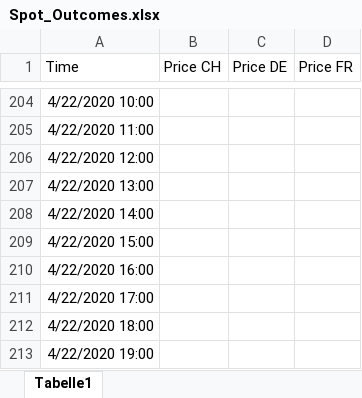
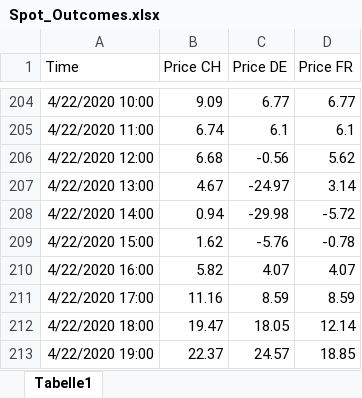
Before and after one commit to jensboss/hydropt, an Excel workbook: Spot_Outcomes.xlsx, sheet Tabelle1, drawn as a sheet; only a part is shown, gaps mark what is left out; values as stored, in another font and other column widths than the file's, no borders; charts and pictures not drawn; the diff covers the shown part only; the diff names each change by its address in the sheet, - before the commit and + after, or states it on an @@ line.

```diff
--- a/Spot_Outcomes.xlsx (sheet Tabelle1)
+++ b/Spot_Outcomes.xlsx (sheet Tabelle1)
-B204 (Price CH): (empty)
+B204 (Price CH): 9.09
-C204 (Price DE): (empty)
+C204 (Price DE): 6.77
-D204 (Price FR): (empty)
+D204 (Price FR): 6.77
-B205 (Price CH): (empty)
+B205 (Price CH): 6.74
-C205 (Price DE): (empty)
+C205 (Price DE): 6.1
-D205 (Price FR): (empty)
+D205 (Price FR): 6.1
-B206 (Price CH): (empty)
+B206 (Price CH): 6.68
-C206 (Price DE): (empty)
+C206 (Price DE): -0.56
-D206 (Price FR): (empty)
+D206 (Price FR): 5.62
-B207 (Price CH): (empty)
+B207 (Price CH): 4.67
-C207 (Price DE): (empty)
+C207 (Price DE): -24.97
-D207 (Price FR): (empty)
+D207 (Price FR): 3.14
-B208 (Price CH): (empty)
+B208 (Price CH): 0.94
-C208 (Price DE): (empty)
+C208 (Price DE): -29.98
-D208 (Price FR): (empty)
+D208 (Price FR): -5.72
-B209 (Price CH): (empty)
+B209 (Price CH): 1.62
-C209 (Price DE): (empty)
+C209 (Price DE): -5.76
-D209 (Price FR): (empty)
+D209 (Price FR): -0.78
-B210 (Price CH): (empty)
+B210 (Price CH): 5.82
-C210 (Price DE): (empty)
+C210 (Price DE): 4.07
-D210 (Price FR): (empty)
+D210 (Price FR): 4.07
-B211 (Price CH): (empty)
+B211 (Price CH): 11.16
-C211 (Price DE): (empty)
+C211 (Price DE): 8.59
-D211 (Price FR): (empty)
+D211 (Price FR): 8.59
-B212 (Price CH): (empty)
+B212 (Price CH): 19.47
-C212 (Price DE): (empty)
+C212 (Price DE): 18.05
-D212 (Price FR): (empty)
+D212 (Price FR): 12.14
-B213 (Price CH): (empty)
+B213 (Price CH): 22.37
-C213 (Price DE): (empty)
+C213 (Price DE): 24.57
-D213 (Price FR): (empty)
+D213 (Price FR): 18.85
```
Also changed, not shown: 114 edited cells elsewhere in this sheet, charts or pictures, 3 other files.
